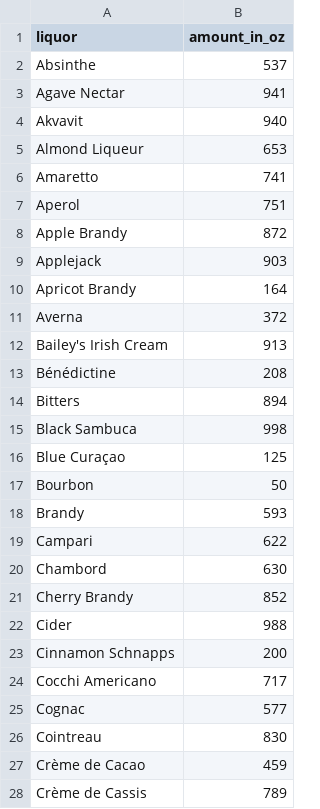
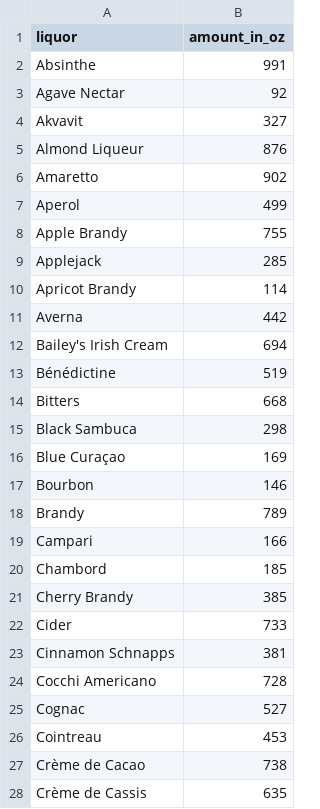
Before and after one commit to sjufan84/bar_emptier, a CSV file: liquor_amounts.csv, drawn as a sheet; only a part is shown; the diff covers the shown part only.

```diff
--- a/liquor_amounts.csv
+++ b/liquor_amounts.csv
@@ -1,28 +1,28 @@
 liquor,amount_in_oz
-Absinthe,537
-Agave Nectar,941
-Akvavit,940
-Almond Liqueur,653
-Amaretto,741
-Aperol,751
-Apple Brandy,872
-Applejack,903
-Apricot Brandy,164
-Averna,372
-Bailey's Irish Cream,913
-Bénédictine,208
-Bitters,894
-Black Sambuca,998
-Blue Curaçao,125
-Bourbon,50
-Brandy,593
-Campari,622
-Chambord,630
-Cherry Brandy,852
-Cider,988
-Cinnamon Schnapps,200
-Cocchi Americano,717
-Cognac,577
-Cointreau,830
-Crème de Cacao,459
-Crème de Cassis,789
+Absinthe,991
+Agave Nectar,92
+Akvavit,327
+Almond Liqueur,876
+Amaretto,902
+Aperol,499
+Apple Brandy,755
+Applejack,285
+Apricot Brandy,114
+Averna,442
+Bailey's Irish Cream,694
+Bénédictine,519
+Bitters,668
+Black Sambuca,298
+Blue Curaçao,169
+Bourbon,146
+Brandy,789
+Campari,166
+Chambord,185
+Cherry Brandy,385
+Cider,733
+Cinnamon Schnapps,381
+Cocchi Americano,728
+Cognac,527
+Cointreau,453
+Crème de Cacao,738
+Crème de Cassis,635
```
Also changed, not shown: 77 edited cells elsewhere in this file, 10 other files.
